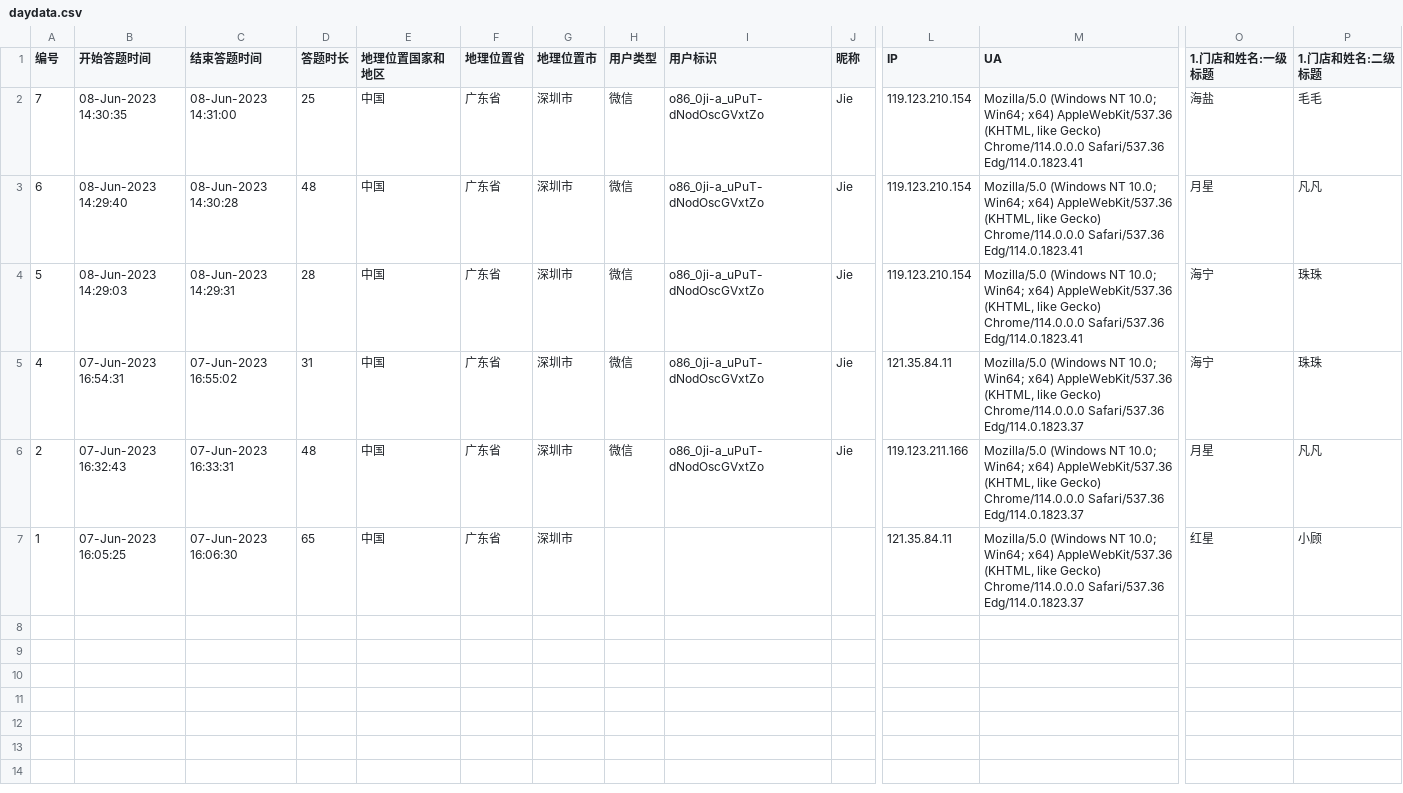
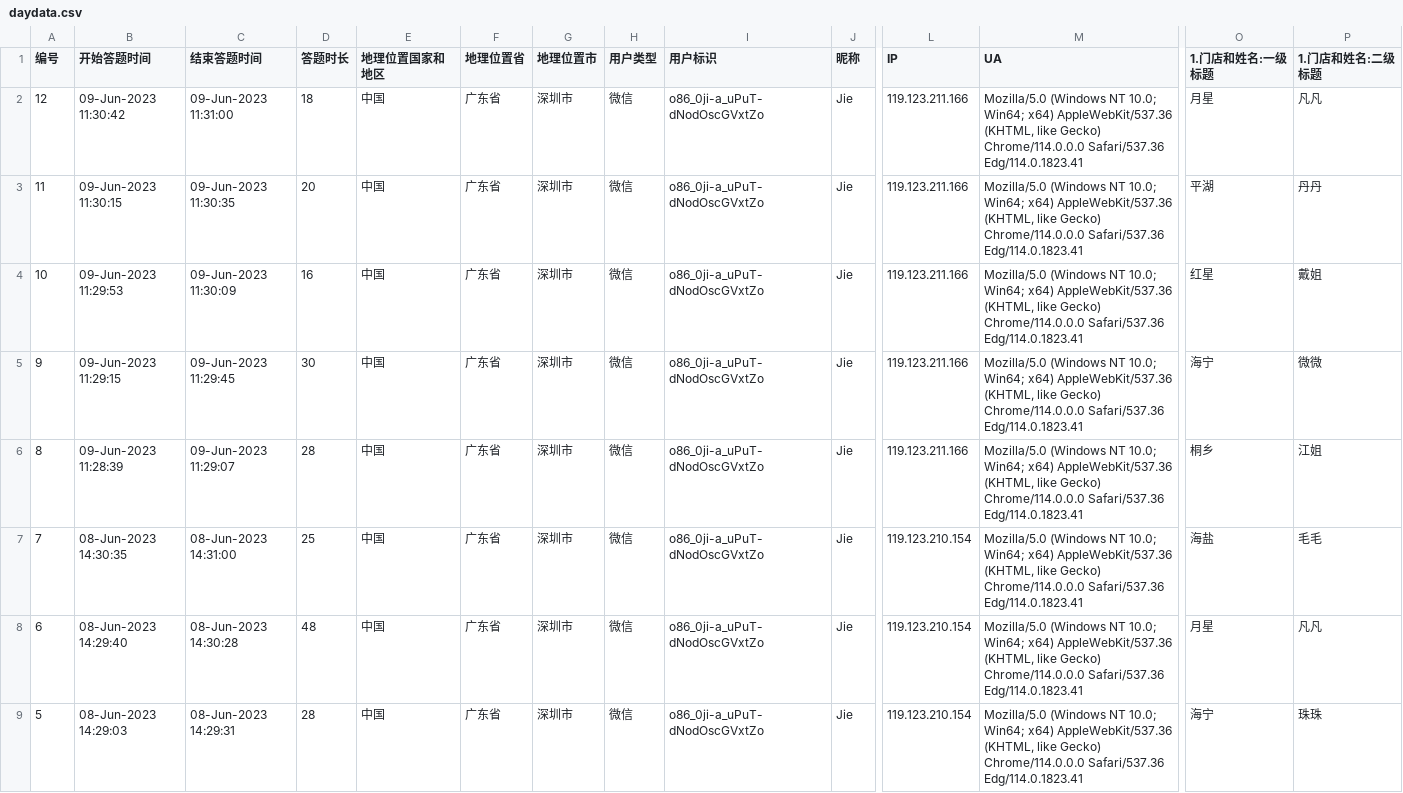
Before and after one commit to Viegie-Hu/workdata, a CSV file: daydata.csv, drawn as a sheet; only a part is shown, gaps mark what is left out; the shorter side is filled out with more unchanged rows; rows hold the shown columns only; the diff names each change by its address in the sheet, - before the commit and + after, or states it on an @@ line.

Commit message:
modify 6.9 11:32

```diff
--- a/daydata.csv
+++ b/daydata.csv
+row 2: 12 | 09-Jun-2023 11:30:42 | 09-Jun-2023 11:31:00 | 18 | 中国 | 广东省 | 深圳市 | 微信 | o86_0ji-a_uPuT-dNodOscGVxtZo | Jie | 119.123.211.166 | Mozilla/5.0 (Windows NT 10.0; Win64; x64) AppleWebKit/537.36 (KHTML, like Gecko) Chrome/114.0.0.0 Safari/537.36 Edg/114.0.1823.41 | 月星 | 凡凡
+row 3: 11 | 09-Jun-2023 11:30:15 | 09-Jun-2023 11:30:35 | 20 | 中国 | 广东省 | 深圳市 | 微信 | o86_0ji-a_uPuT-dNodOscGVxtZo | Jie | 119.123.211.166 | Mozilla/5.0 (Windows NT 10.0; Win64; x64) AppleWebKit/537.36 (KHTML, like Gecko) Chrome/114.0.0.0 Safari/537.36 Edg/114.0.1823.41 | 平湖 | 丹丹
+row 4: 10 | 09-Jun-2023 11:29:53 | 09-Jun-2023 11:30:09 | 16 | 中国 | 广东省 | 深圳市 | 微信 | o86_0ji-a_uPuT-dNodOscGVxtZo | Jie | 119.123.211.166 | Mozilla/5.0 (Windows NT 10.0; Win64; x64) AppleWebKit/537.36 (KHTML, like Gecko) Chrome/114.0.0.0 Safari/537.36 Edg/114.0.1823.41 | 红星 | 戴姐
+row 5: 9 | 09-Jun-2023 11:29:15 | 09-Jun-2023 11:29:45 | 30 | 中国 | 广东省 | 深圳市 | 微信 | o86_0ji-a_uPuT-dNodOscGVxtZo | Jie | 119.123.211.166 | Mozilla/5.0 (Windows NT 10.0; Win64; x64) AppleWebKit/537.36 (KHTML, like Gecko) Chrome/114.0.0.0 Safari/537.36 Edg/114.0.1823.41 | 海宁 | 微微
+row 6: 8 | 09-Jun-2023 11:28:39 | 09-Jun-2023 11:29:07 | 28 | 中国 | 广东省 | 深圳市 | 微信 | o86_0ji-a_uPuT-dNodOscGVxtZo | Jie | 119.123.211.166 | Mozilla/5.0 (Windows NT 10.0; Win64; x64) AppleWebKit/537.36 (KHTML, like Gecko) Chrome/114.0.0.0 Safari/537.36 Edg/114.0.1823.41 | 桐乡 | 江姐
```
